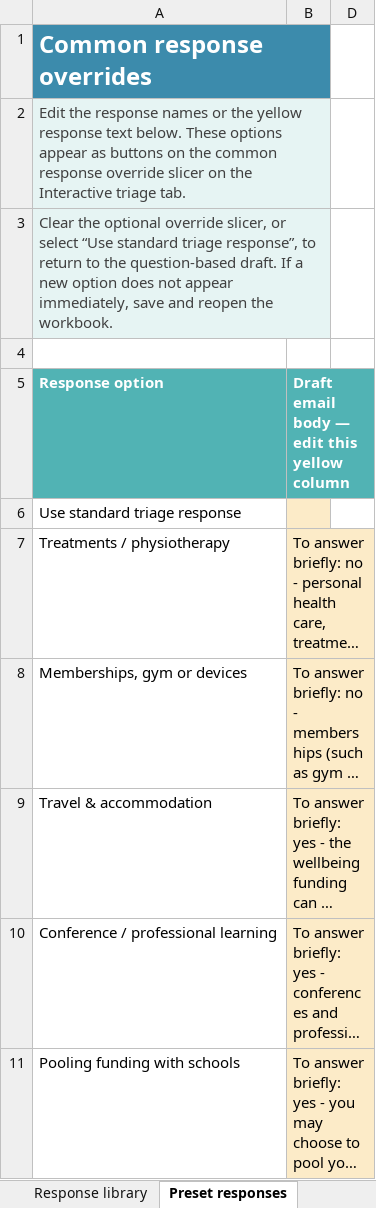
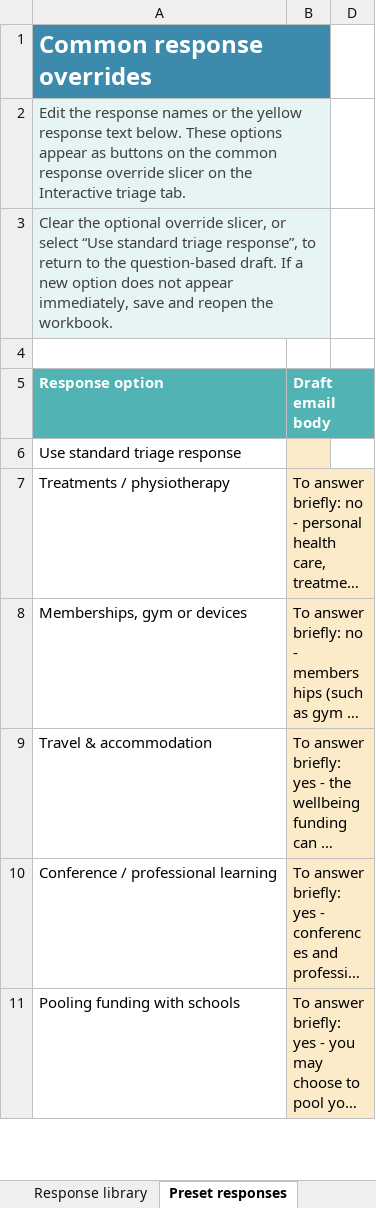
Before and after one commit to iitsdevin/psychosocial, an Excel workbook: Principal wellbeing email triage tool.xlsx, sheet Preset responses, drawn as a sheet; only a part is shown; long unchanged cells end in …; values as stored, in another font and other column widths than the file's, no borders; table styles not drawn; the diff names each change by its address in the sheet, - before the commit and + after, or states it on an @@ line.

```diff
--- a/Principal wellbeing email triage tool.xlsx (sheet Preset responses)
+++ b/Principal wellbeing email triage tool.xlsx (sheet Preset responses)
-B5: Draft email body — edit this yellow column
+B5: Draft email body
```
Also changed, not shown: sheet Interactive triage, 2 other files.
